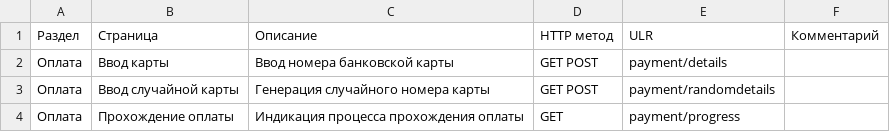
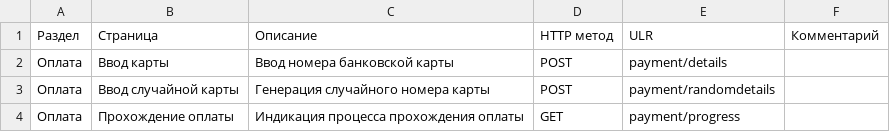
Before and after one commit to semenkulikov/Online-shop-of-Django, a CSV file: information/paymentapp_urls.csv, drawn as a sheet.

```diff
--- a/information/paymentapp_urls.csv
+++ b/information/paymentapp_urls.csv
@@ -1,4 +1,4 @@
 Раздел,Страница,Описание,HTTP метод,ULR,Комментарий
-Оплата,Ввод карты,Ввод номера банковской карты,GET POST,payment/details
-Оплата,Ввод случайной карты,Генерация случайного номера карты,GET POST,payment/randomdetails
+Оплата,Ввод карты,Ввод номера банковской карты,POST,payment/details
+Оплата,Ввод случайной карты,Генерация случайного номера карты,POST,payment/randomdetails
 Оплата,Прохождение оплаты,Индикация процесса прохождения оплаты,GET,payment/progress
```
Also changed, not shown: 10 other files.
